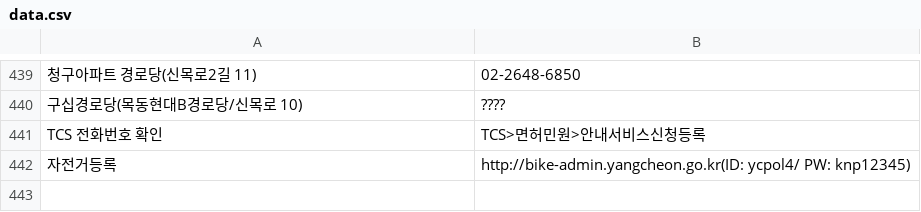
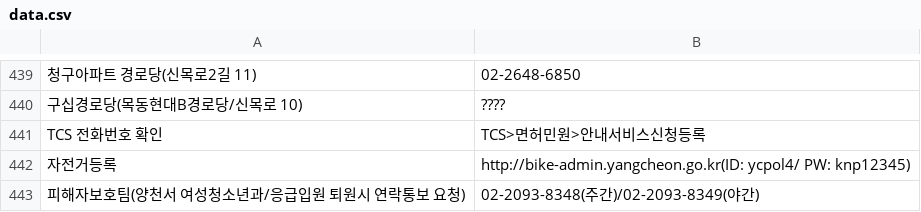
Before and after one commit to bandit1397/phonebook_callable, a CSV file: data.csv, drawn as a sheet; only a part is shown, gaps mark what is left out.

Commit message:
Update data.csv

```diff
--- a/data.csv
+++ b/data.csv
@@ -442 +442,2 @@ TCS 전화번호 확인,TCS>면허민원>안내서비스신청등록
 자전거등록,http://bike-admin.yangcheon.go.kr(ID: ycpol4/ PW: knp12345)
+피해자보호팀(양천서 여성청소년과/응급입원 퇴원시 연락통보 요청),02-2093-8348(주간)/02-2093-8349(야간)
```
